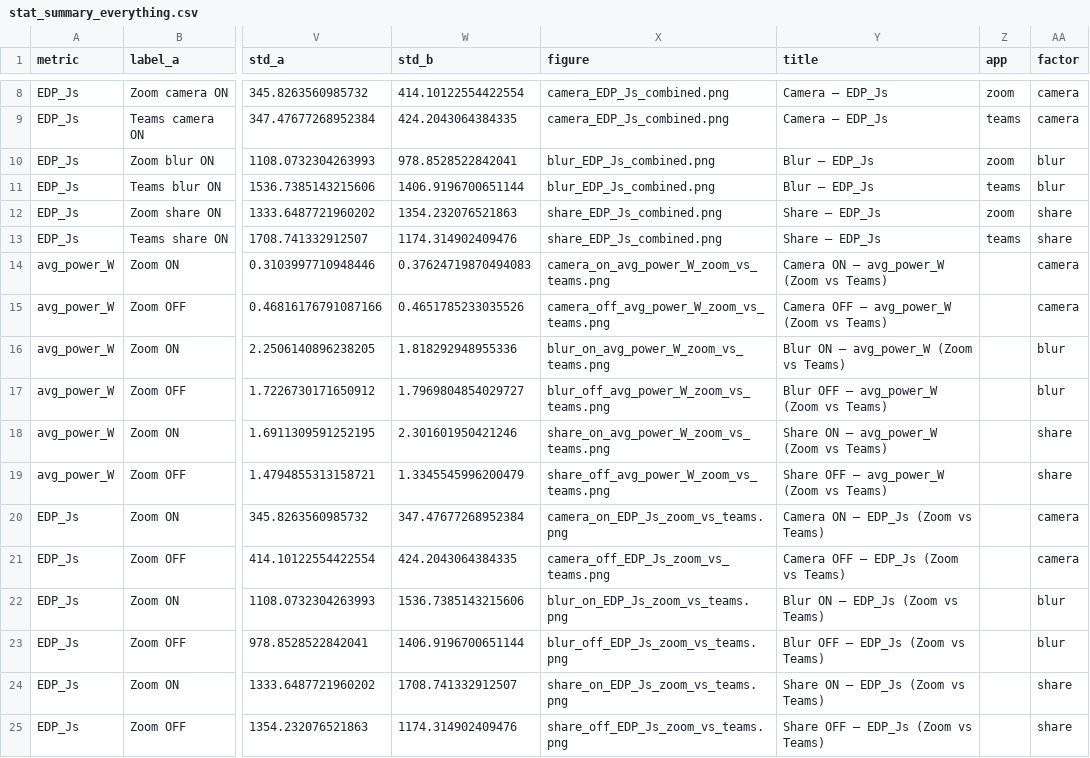
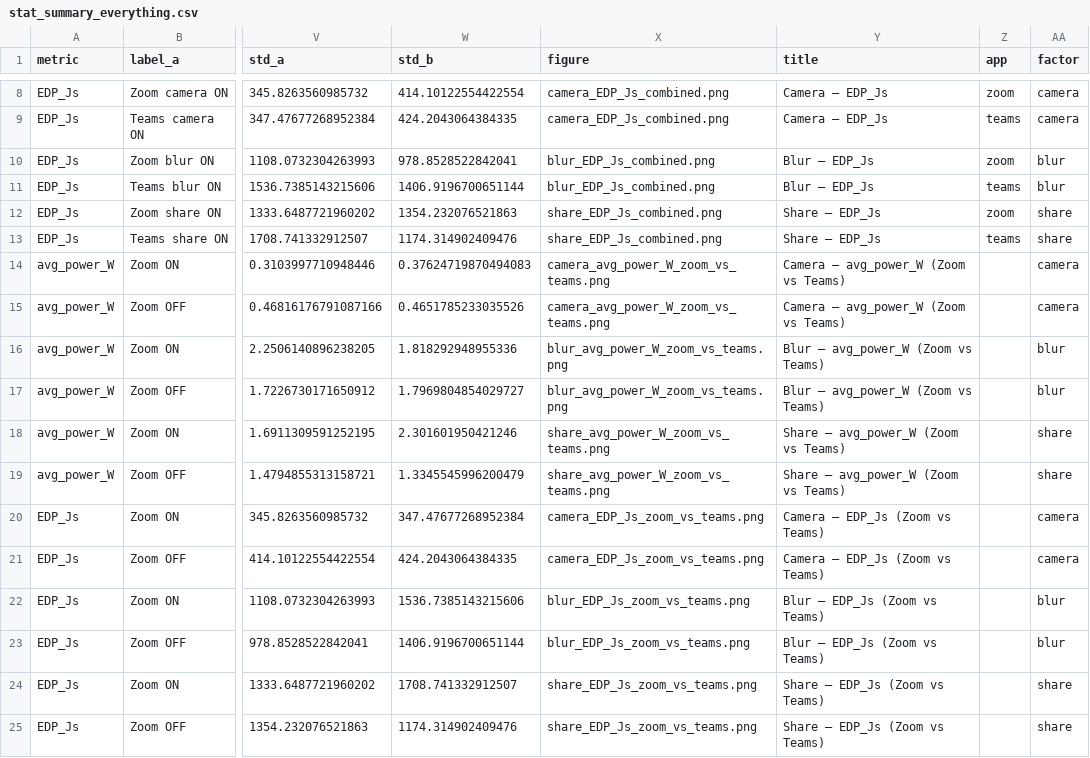
Before and after one commit to ayushhhkha/SSE_TeamsVsZoom, a CSV file: processed/stat_summary_everything.csv, drawn as a sheet; only a part is shown, gaps mark what is left out; the diff names each change by its address in the sheet, - before the commit and + after, or states it on an @@ line.

Commit message:
fixed graph issue with cross platform significance test

```diff
--- a/processed/stat_summary_everything.csv
+++ b/processed/stat_summary_everything.csv
-X14 (figure): camera_on_avg_power_W_zoom_vs_teams.png
+X14 (figure): camera_avg_power_W_zoom_vs_teams.png
-Y14 (title): Camera ON – avg_power_W (Zoom vs Teams)
+Y14 (title): Camera – avg_power_W (Zoom vs Teams)
-X15 (figure): camera_off_avg_power_W_zoom_vs_teams.png
+X15 (figure): camera_avg_power_W_zoom_vs_teams.png
-Y15 (title): Camera OFF – avg_power_W (Zoom vs Teams)
+Y15 (title): Camera – avg_power_W (Zoom vs Teams)
-X16 (figure): blur_on_avg_power_W_zoom_vs_teams.png
+X16 (figure): blur_avg_power_W_zoom_vs_teams.png
-Y16 (title): Blur ON – avg_power_W (Zoom vs Teams)
+Y16 (title): Blur – avg_power_W (Zoom vs Teams)
-X17 (figure): blur_off_avg_power_W_zoom_vs_teams.png
+X17 (figure): blur_avg_power_W_zoom_vs_teams.png
-Y17 (title): Blur OFF – avg_power_W (Zoom vs Teams)
+Y17 (title): Blur – avg_power_W (Zoom vs Teams)
-X18 (figure): share_on_avg_power_W_zoom_vs_teams.png
+X18 (figure): share_avg_power_W_zoom_vs_teams.png
-Y18 (title): Share ON – avg_power_W (Zoom vs Teams)
+Y18 (title): Share – avg_power_W (Zoom vs Teams)
-X19 (figure): share_off_avg_power_W_zoom_vs_teams.png
+X19 (figure): share_avg_power_W_zoom_vs_teams.png
-Y19 (title): Share OFF – avg_power_W (Zoom vs Teams)
+Y19 (title): Share – avg_power_W (Zoom vs Teams)
-X20 (figure): camera_on_EDP_Js_zoom_vs_teams.png
+X20 (figure): camera_EDP_Js_zoom_vs_teams.png
-Y20 (title): Camera ON – EDP_Js (Zoom vs Teams)
+Y20 (title): Camera – EDP_Js (Zoom vs Teams)
-X21 (figure): camera_off_EDP_Js_zoom_vs_teams.png
+X21 (figure): camera_EDP_Js_zoom_vs_teams.png
-Y21 (title): Camera OFF – EDP_Js (Zoom vs Teams)
+Y21 (title): Camera – EDP_Js (Zoom vs Teams)
-X22 (figure): blur_on_EDP_Js_zoom_vs_teams.png
+X22 (figure): blur_EDP_Js_zoom_vs_teams.png
-Y22 (title): Blur ON – EDP_Js (Zoom vs Teams)
+Y22 (title): Blur – EDP_Js (Zoom vs Teams)
-X23 (figure): blur_off_EDP_Js_zoom_vs_teams.png
+X23 (figure): blur_EDP_Js_zoom_vs_teams.png
-Y23 (title): Blur OFF – EDP_Js (Zoom vs Teams)
+Y23 (title): Blur – EDP_Js (Zoom vs Teams)
-X24 (figure): share_on_EDP_Js_zoom_vs_teams.png
+X24 (figure): share_EDP_Js_zoom_vs_teams.png
-Y24 (title): Share ON – EDP_Js (Zoom vs Teams)
+Y24 (title): Share – EDP_Js (Zoom vs Teams)
-X25 (figure): share_off_EDP_Js_zoom_vs_teams.png
+X25 (figure): share_EDP_Js_zoom_vs_teams.png
-Y25 (title): Share OFF – EDP_Js (Zoom vs Teams)
+Y25 (title): Share – EDP_Js (Zoom vs Teams)
```
Also changed, not shown: 7 other files.
